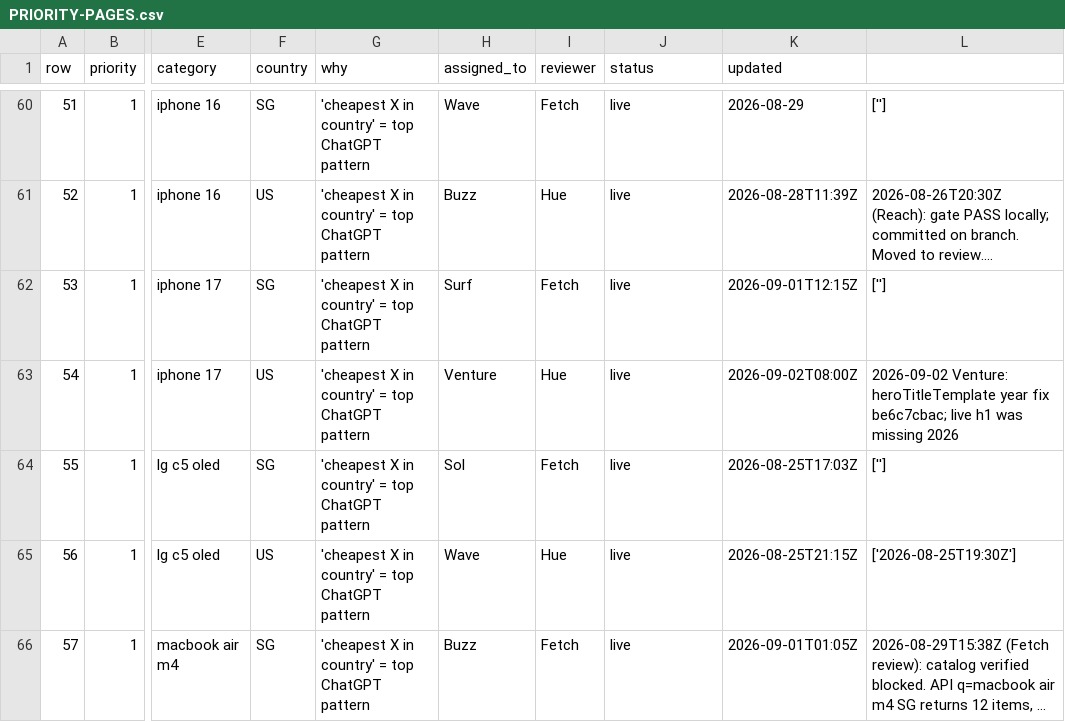
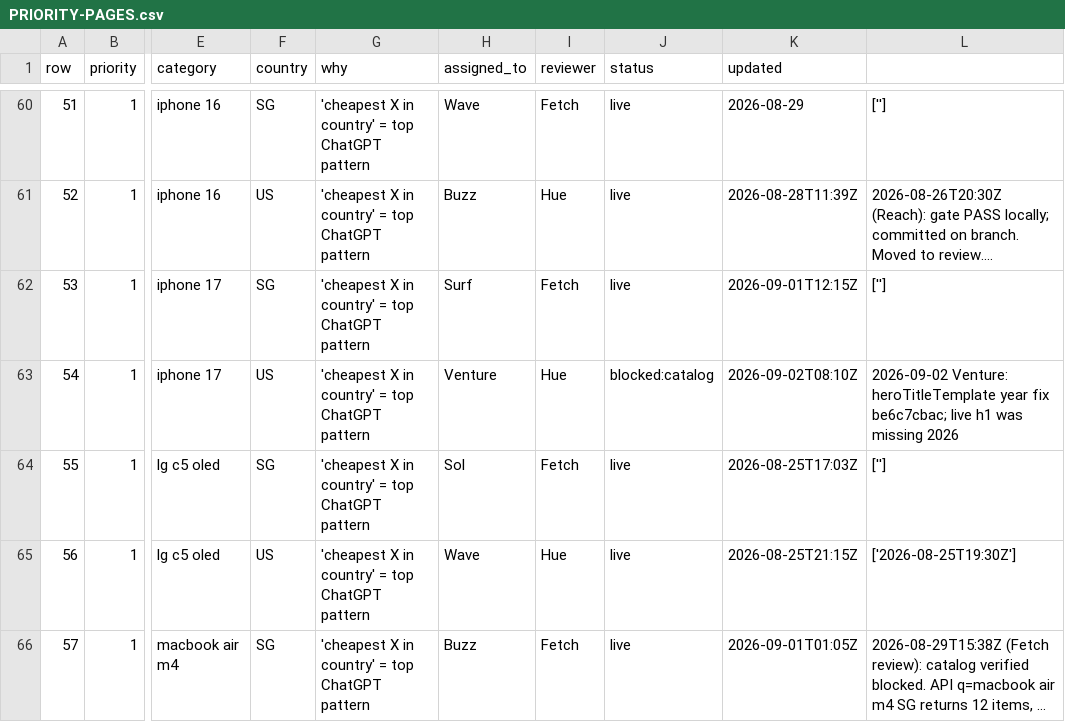
Before and after one commit to BuyWhere/buywhere, a CSV file: PRIORITY-PAGES.csv, drawn as a sheet; only a part is shown, gaps mark what is left out; long unchanged cells end in …; the diff names each change by its address in the sheet, - before the commit and + after, or states it on an @@ line.

Commit message:
queue: row 54 cheapest-iphone-17-us → blocked:catalog (catalog data corruption $81k iPhone)

```diff
--- a/PRIORITY-PAGES.csv
+++ b/PRIORITY-PAGES.csv
-J63 (status): live
+J63 (status): blocked:catalog
-K63 (updated): 2026-09-02T08:00Z
+K63 (updated): 2026-09-02T08:10Z
```
